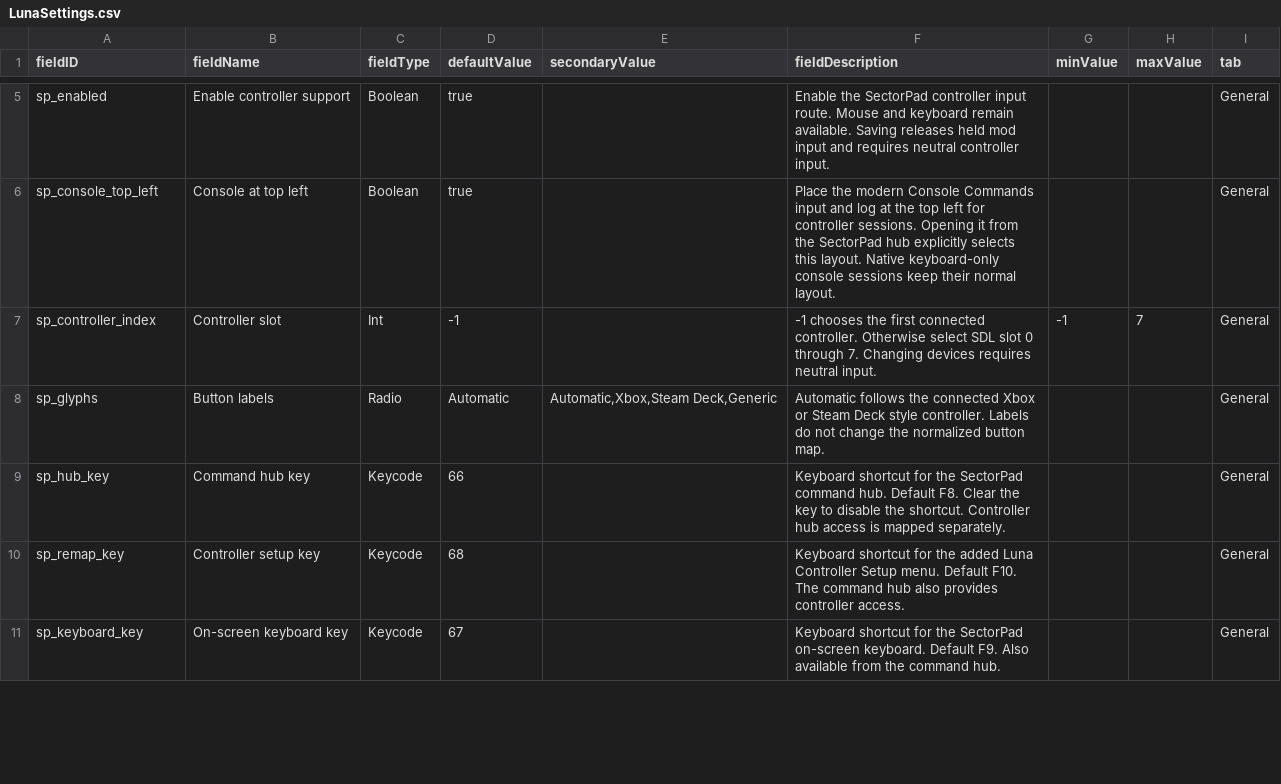
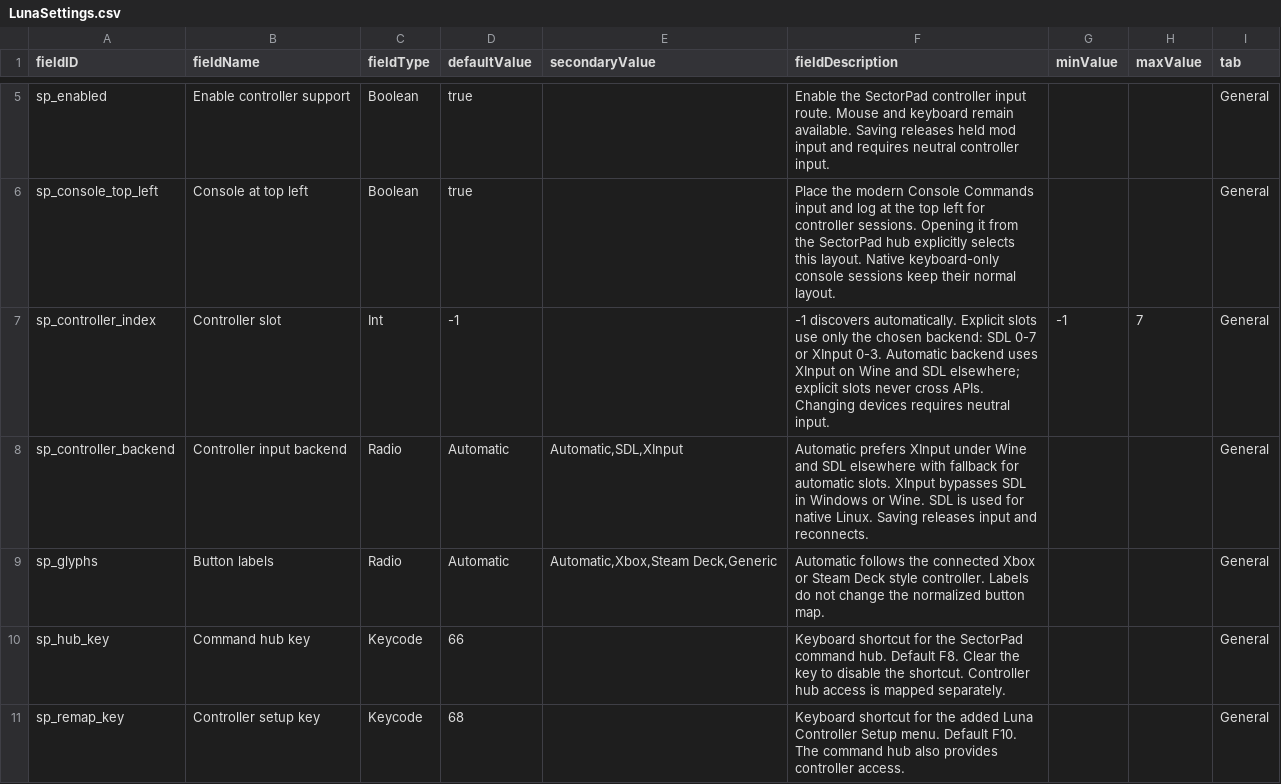
Before and after one commit to oxygenwalrus/SectorPad, a CSV file: mod/data/config/LunaSettings.csv, drawn as a sheet; only a part is shown, gaps mark what is left out; the shorter side is filled out with more unchanged rows.

Commit message:
Add Wine XInput discovery and controller reconnect recovery

```diff
--- a/mod/data/config/LunaSettings.csv
+++ b/mod/data/config/LunaSettings.csv
@@ -6,3 +6,4 @@ sp_enabled,Enable controller support,Boolean,true,,Enable the SectorPad controll
 sp_console_top_left,Console at top left,Boolean,true,,Place the modern Console Commands input and log at the top left for controller sessions. Opening it from the SectorPad hub explicitly selects this layout. Native keyboard-only console sessions keep their normal layout.,,,General
-sp_controller_index,Controller slot,Int,-1,,-1 chooses the first connected controller. Otherwise select SDL slot 0 through 7. Changing devices requires neutral input.,-1,7,General
+sp_controller_index,Controller slot,Int,-1,,-1 discovers automatically. Explicit slots use only the chosen backend: SDL 0-7 or XInput 0-3. Automatic backend uses XInput on Wine and SDL elsewhere; explicit slots never cross APIs. Changing devices requires neutral input.,-1,7,General
+sp_controller_backend,Controller input backend,Radio,Automatic,"Automatic,SDL,XInput",Automatic prefers XInput under Wine and SDL elsewhere with fallback for automatic slots. XInput bypasses SDL in Windows or Wine. SDL is used for native Linux. Saving releases input and reconnects.,,,General
 sp_glyphs,Button labels,Radio,Automatic,"Automatic,Xbox,Steam Deck,Generic",Automatic follows the connected Xbox or Steam Deck style controller. Labels do not change the normalized button map.,,,General
```
Also changed, not shown: 21 other files.
